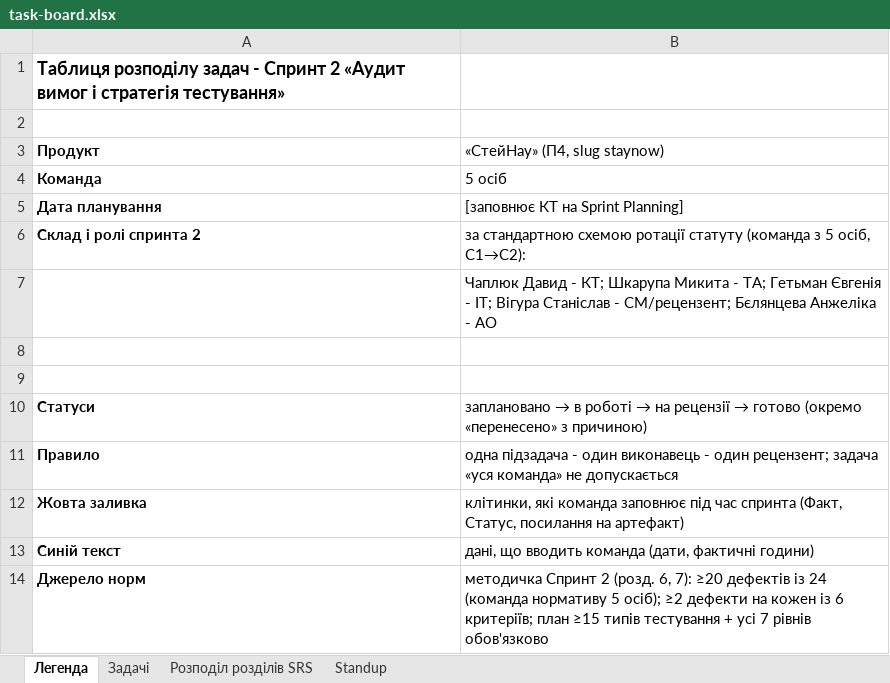
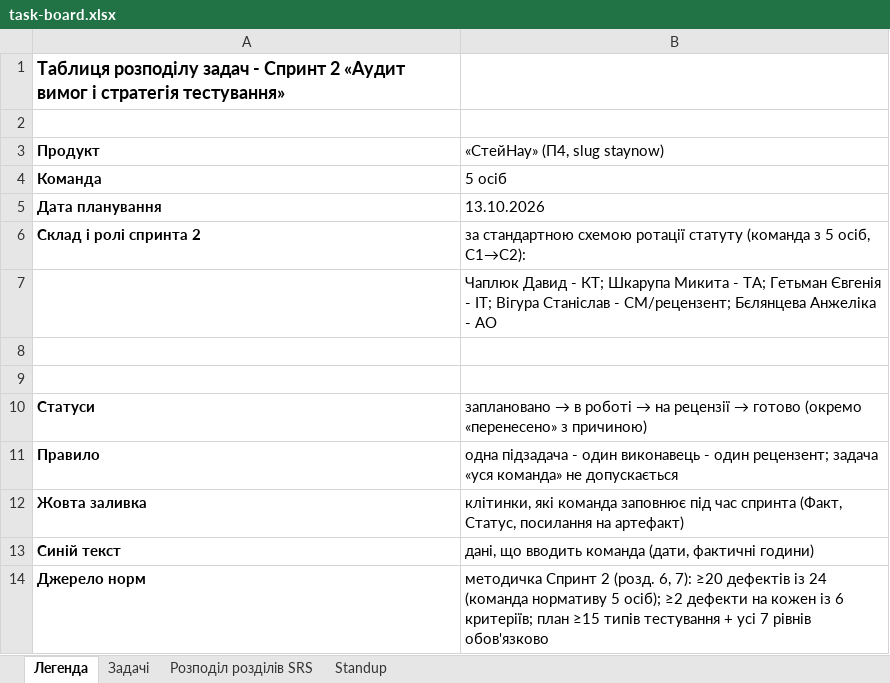
Before and after one commit to likaa3/staynow, an Excel workbook: docs/sprint2/task-board.xlsx, sheet Легенда, drawn as a sheet; values as stored, in another font and other column widths than the file's, no borders; the diff names each change by its address in the sheet, - before the commit and + after, or states it on an @@ line.

```diff
--- a/docs/sprint2/task-board.xlsx (sheet Легенда)
+++ b/docs/sprint2/task-board.xlsx (sheet Легенда)
-B5 («СтейНау» (П4, slug staynow)): [заповнює КТ на Sprint Planning]
+B5 («СтейНау» (П4, slug staynow)): 13.10.2026
```
Also changed, not shown: sheet Задачі, sheet Розподіл розділів SRS.
